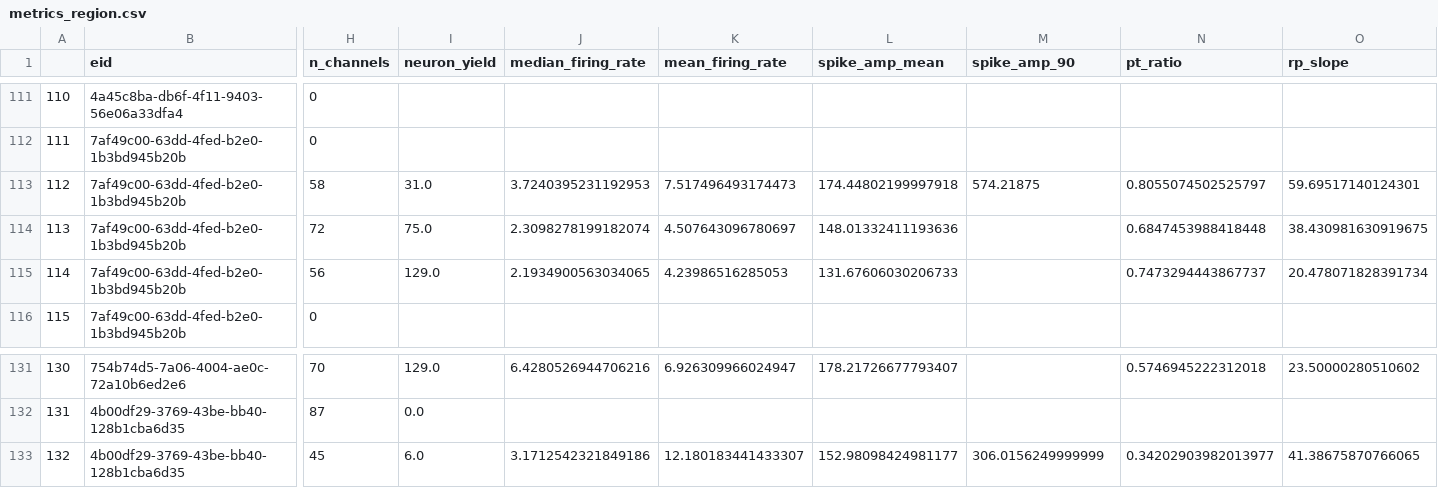
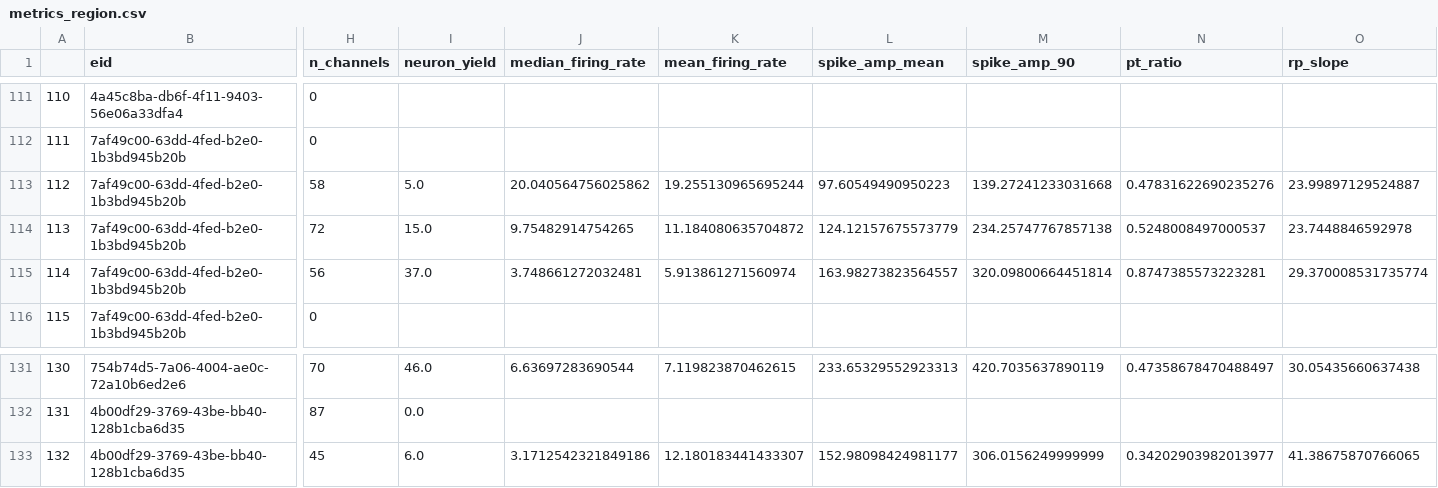
Before and after one commit to int-brain-lab/paper-reproducible-ephys, a CSV file: data/metrics_region.csv, drawn as a sheet; only a part is shown, gaps mark what is left out; the diff covers the shown part only; the diff names each change by its address in the sheet, - before the commit and + after, or states it on an @@ line.

```diff
--- a/data/metrics_region.csv
+++ b/data/metrics_region.csv
-I113 (neuron_yield): 31.0
+I113 (neuron_yield): 5.0
-J113 (median_firing_rate): 3.7240395231192953
+J113 (median_firing_rate): 20.040564756025862
-K113 (mean_firing_rate): 7.517496493174473
+K113 (mean_firing_rate): 19.255130965695244
-L113 (spike_amp_mean): 174.44802199997918
+L113 (spike_amp_mean): 97.60549490950223
-M113 (spike_amp_90): 574.21875
+M113 (spike_amp_90): 139.27241233031668
-N113 (pt_ratio): 0.8055074502525797
+N113 (pt_ratio): 0.47831622690235276
-O113 (rp_slope): 59.69517140124301
+O113 (rp_slope): 23.99897129524887
-I114 (neuron_yield): 75.0
+I114 (neuron_yield): 15.0
-J114 (median_firing_rate): 2.3098278199182074
+J114 (median_firing_rate): 9.75482914754265
-K114 (mean_firing_rate): 4.507643096780697
+K114 (mean_firing_rate): 11.184080635704872
-L114 (spike_amp_mean): 148.01332411193636
+L114 (spike_amp_mean): 124.12157675573779
-M114 (spike_amp_90): (empty)
+M114 (spike_amp_90): 234.25747767857138
-N114 (pt_ratio): 0.6847453988418448
+N114 (pt_ratio): 0.5248008497000537
-O114 (rp_slope): 38.430981630919675
+O114 (rp_slope): 23.7448846592978
-I115 (neuron_yield): 129.0
+I115 (neuron_yield): 37.0
-J115 (median_firing_rate): 2.1934900563034065
+J115 (median_firing_rate): 3.748661272032481
-K115 (mean_firing_rate): 4.23986516285053
+K115 (mean_firing_rate): 5.913861271560974
-L115 (spike_amp_mean): 131.67606030206733
+L115 (spike_amp_mean): 163.98273823564557
-M115 (spike_amp_90): (empty)
+M115 (spike_amp_90): 320.09800664451814
-N115 (pt_ratio): 0.7473294443867737
+N115 (pt_ratio): 0.8747385573223281
-O115 (rp_slope): 20.478071828391734
+O115 (rp_slope): 29.370008531735774
-I131 (neuron_yield): 129.0
+I131 (neuron_yield): 46.0
-J131 (median_firing_rate): 6.4280526944706216
+J131 (median_firing_rate): 6.63697283690544
-K131 (mean_firing_rate): 6.926309966024947
+K131 (mean_firing_rate): 7.119823870462615
-L131 (spike_amp_mean): 178.21726677793407
+L131 (spike_amp_mean): 233.65329552923313
-M131 (spike_amp_90): (empty)
+M131 (spike_amp_90): 420.7035637890119
-N131 (pt_ratio): 0.5746945222312018
+N131 (pt_ratio): 0.47358678470488497
-O131 (rp_slope): 23.50000280510602
+O131 (rp_slope): 30.05435660637438
```
Also changed, not shown: 26 edited cells elsewhere in this file, 4 other files.
